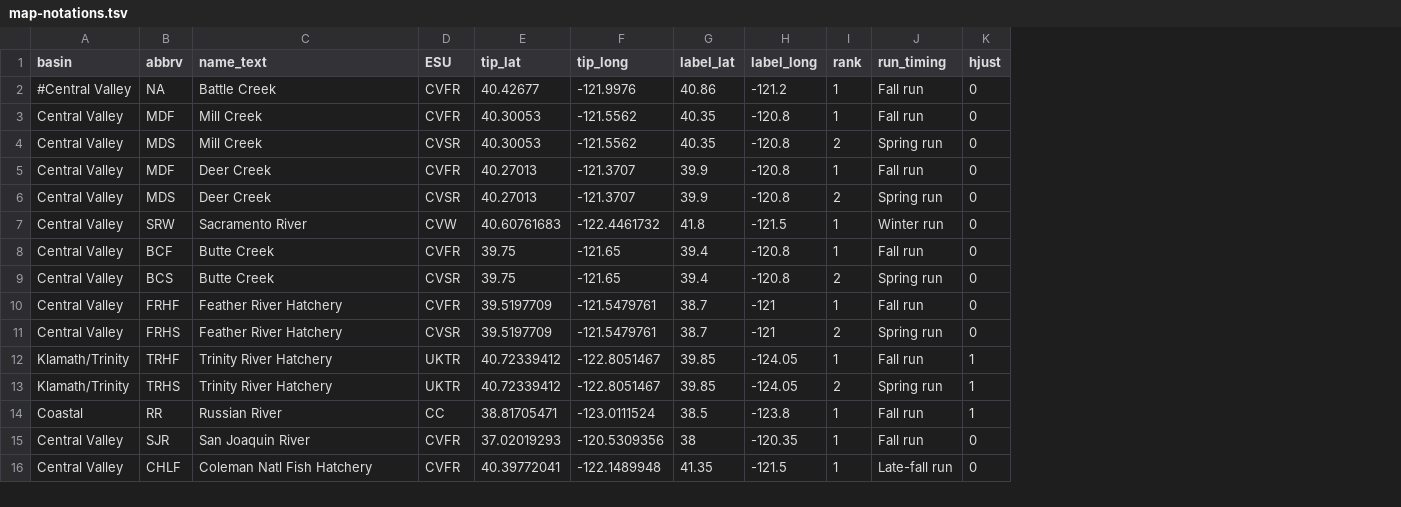
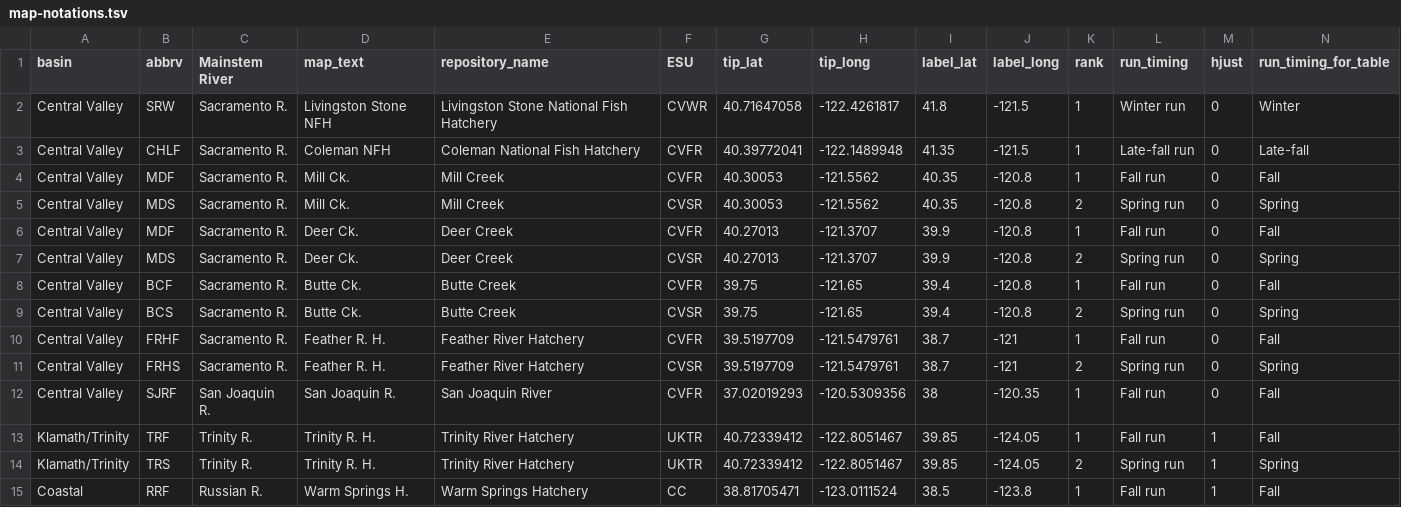
Before and after one commit to eriqande/california-chinook-microhaps, a TSV file: inputs/map-notations.tsv, drawn as a sheet; removed rows and columns are numbered as before the commit, all else as after; the diff names each change by its address in the sheet, - before the commit and + after, or states it on an @@ line.

```diff
--- a/inputs/map-notations.tsv
+++ b/inputs/map-notations.tsv
+column C (Mainstem River), rows 4-11: all Sacramento R.; rows 13-15: Trinity R. | Trinity R. | Russian R.
+column D (map_text), rows 4-11: Mill Ck. | Mill Ck. | Deer Ck. | Deer Ck. | Butte Ck. | Butte Ck. | Feather R. H. | Feather R. H.; rows 13-15: Trinity R. H. | Trinity R. H. | Warm Springs H.
+column N (run_timing_for_table), rows 4-11: Fall | Spring | Fall | Spring | Fall | Spring | Fall | Spring; rows 13-15: Fall | Spring | Fall
-E1: name_text
+E1: repository_name
-row 2: #Central Valley | NA | Battle Creek | CVFR | 40.42677 | -121.9976 | 40.86 | -121.2 | 1 | Fall run | 0
+row 2: Central Valley | SRW | Sacramento R. | Livingston Stone NFH | Livingston Stone National Fish Hatchery | CVWR | 40.71647058 | -122.4261817 | 41.8 | -121.5 | 1 | Winter run | 0 | Winter
+row 3: Central Valley | CHLF | Sacramento R. | Coleman NFH | Coleman National Fish Hatchery | CVFR | 40.39772041 | -122.1489948 | 41.35 | -121.5 | 1 | Late-fall run | 0 | Late-fall
-row 7: Central Valley | SRW | Sacramento River | CVW | 40.60761683 | -122.4461732 | 41.8 | -121.5 | 1 | Winter run | 0
+row 12: Central Valley | SJRF | San Joaquin R. | San Joaquin R. | San Joaquin River | CVFR | 37.02019293 | -120.5309356 | 38 | -120.35 | 1 | Fall run | 0 | Fall
-B13 (abbrv): TRHF
+B13 (abbrv): TRF
-B14 (abbrv): TRHS
+B14 (abbrv): TRS
-B15 (abbrv): RR
+B15 (abbrv): RRF
-E15 (repository_name): Russian River
+E15 (repository_name): Warm Springs Hatchery
-row 15: Central Valley | SJR | San Joaquin River | CVFR | 37.02019293 | -120.5309356 | 38 | -120.35 | 1 | Fall run | 0
-row 16: Central Valley | CHLF | Coleman Natl Fish Hatchery | CVFR | 40.39772041 | -122.1489948 | 41.35 | -121.5 | 1 | Late-fall run | 0
```
Also changed, not shown: inputs/reference-collection-names.csv, 29 other files.
